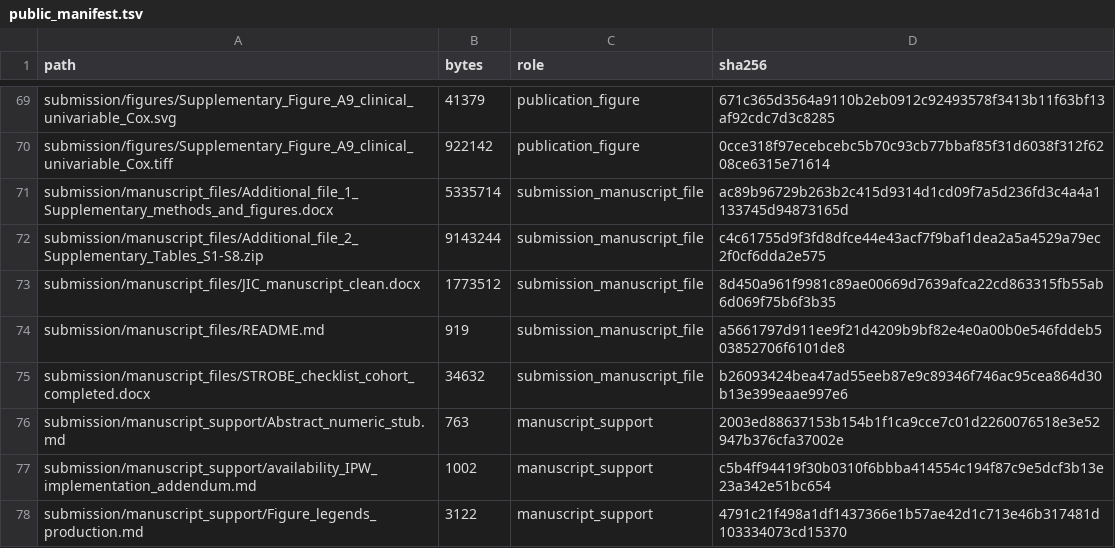
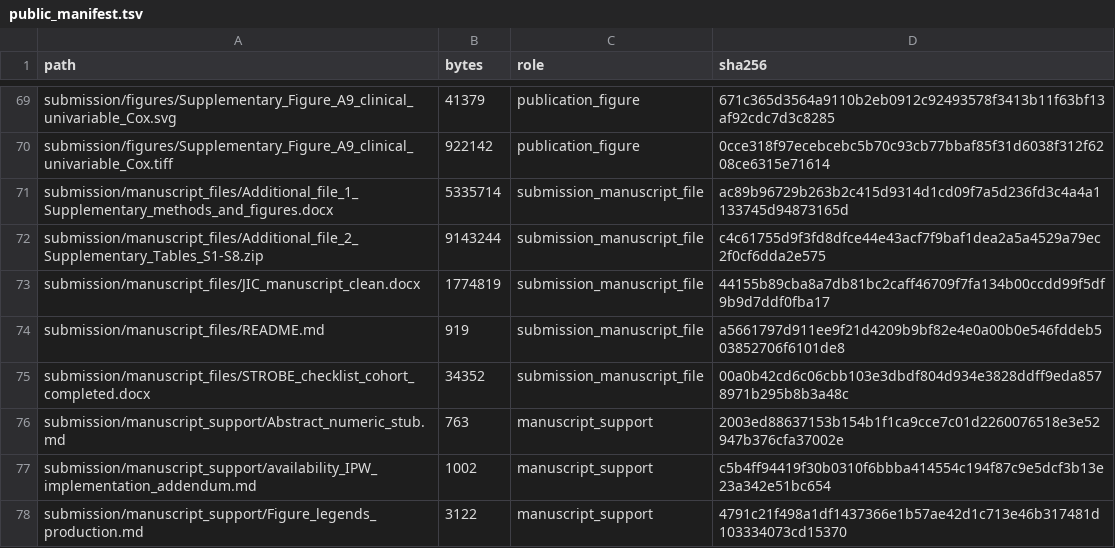
Before and after one commit to lvhao1123/SIC-longitudinal-multiomics, a TSV file: submission/public_manifest.tsv, drawn as a sheet; only a part is shown, gaps mark what is left out.

Commit message:
Freeze Journal of Intensive Care submission release v1.0 (#2)

```diff
--- a/submission/public_manifest.tsv
+++ b/submission/public_manifest.tsv
@@ -72,5 +72,5 @@ submission/manuscript_files/Additional_file_1_Supplementary_methods_and_figures.
 submission/manuscript_files/Additional_file_2_Supplementary_Tables_S1-S8.zip	9143244	submission_manuscript_file	c4c61755d9f3fd8dfce44e43acf7f9baf1dea2a5a4529a79ec2f0cf6dda2e575
-submission/manuscript_files/JIC_manuscript_clean.docx	1773512	submission_manuscript_file	8d450a961f9981c89ae00669d7639afca22cd863315fb55ab6d069f75b6f3b35
+submission/manuscript_files/JIC_manuscript_clean.docx	1774819	submission_manuscript_file	44155b89cba8a7db81bc2caff46709f7fa134b00ccdd99f5df9b9d7ddf0fba17
 submission/manuscript_files/README.md	919	submission_manuscript_file	a5661797d911ee9f21d4209b9bf82e4e0a00b0e546fddeb503852706f6101de8
-submission/manuscript_files/STROBE_checklist_cohort_completed.docx	34632	submission_manuscript_file	b26093424bea47ad55eeb87e9c89346f746ac95cea864d30b13e399eaae997e6
+submission/manuscript_files/STROBE_checklist_cohort_completed.docx	34352	submission_manuscript_file	00a0b42cd6c06cbb103e3dbdf804d934e3828ddff9eda8578971b295b8b3a48c
 submission/manuscript_support/Abstract_numeric_stub.md	763	manuscript_support	2003ed88637153b154b1f1ca9cce7c01d2260076518e3e52947b376cfa37002e
```
Also changed, not shown: 5 other files.
